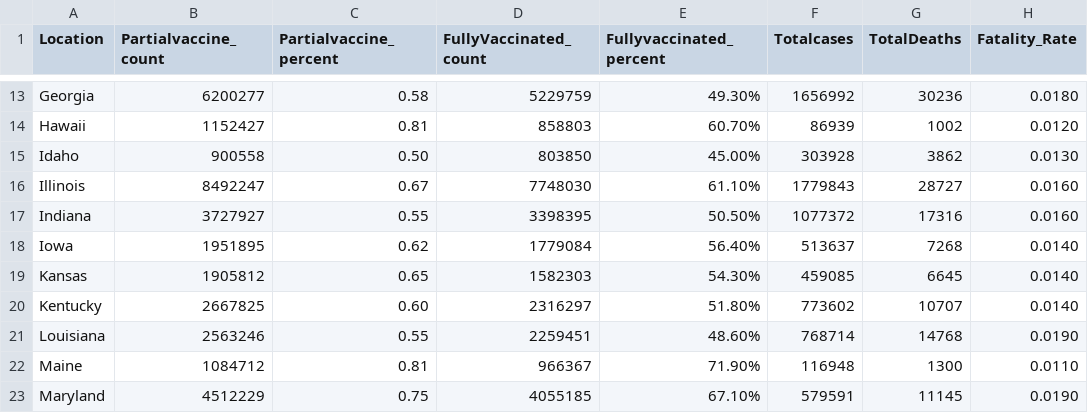
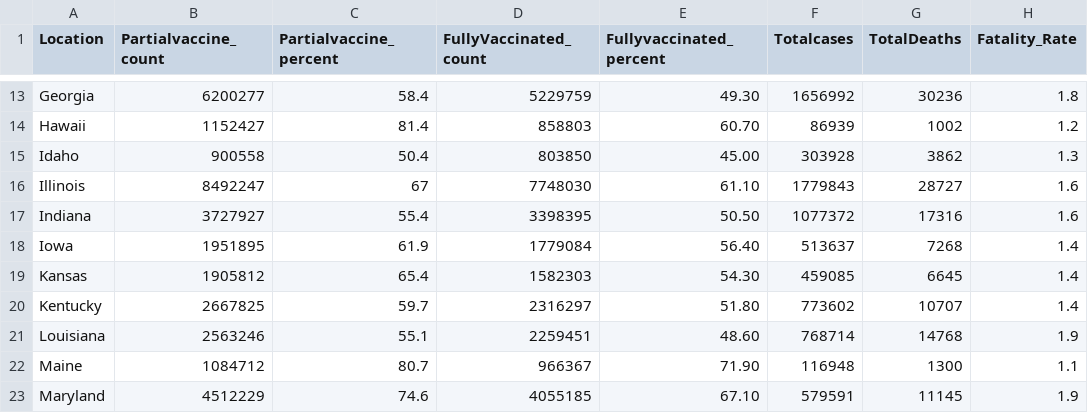
Before and after one commit to sowjanyabhupathiraju/sowjanya.github.io, a CSV file: statewise-vaccine-deathrate_v2.csv, drawn as a sheet; only a part is shown, gaps mark what is left out; the diff covers the shown part only; the diff names each change by its address in the sheet, - before the commit and + after, or states it on an @@ line.

```diff
--- a/statewise-vaccine-deathrate_v2.csv
+++ b/statewise-vaccine-deathrate_v2.csv
-C13 (Partialvaccine_percent): 0.58
+C13 (Partialvaccine_percent): 58.4
-E13 (Fullyvaccinated_percent): 49.30%
+E13 (Fullyvaccinated_percent): 49.30
-H13 (Fatality_Rate): 0.0180
+H13 (Fatality_Rate): 1.8
-C14 (Partialvaccine_percent): 0.81
+C14 (Partialvaccine_percent): 81.4
-E14 (Fullyvaccinated_percent): 60.70%
+E14 (Fullyvaccinated_percent): 60.70
-H14 (Fatality_Rate): 0.0120
+H14 (Fatality_Rate): 1.2
-C15 (Partialvaccine_percent): 0.50
+C15 (Partialvaccine_percent): 50.4
-E15 (Fullyvaccinated_percent): 45.00%
+E15 (Fullyvaccinated_percent): 45.00
-H15 (Fatality_Rate): 0.0130
+H15 (Fatality_Rate): 1.3
-C16 (Partialvaccine_percent): 0.67
+C16 (Partialvaccine_percent): 67
-E16 (Fullyvaccinated_percent): 61.10%
+E16 (Fullyvaccinated_percent): 61.10
-H16:H17 (Fatality_Rate): 0.0160
+H16:H17 (Fatality_Rate): 1.6
-C17 (Partialvaccine_percent): 0.55
+C17 (Partialvaccine_percent): 55.4
-E17 (Fullyvaccinated_percent): 50.50%
+E17 (Fullyvaccinated_percent): 50.50
-C18 (Partialvaccine_percent): 0.62
+C18 (Partialvaccine_percent): 61.9
-E18 (Fullyvaccinated_percent): 56.40%
+E18 (Fullyvaccinated_percent): 56.40
-H18:H20 (Fatality_Rate): 0.0140
+H18:H20 (Fatality_Rate): 1.4
-C19 (Partialvaccine_percent): 0.65
+C19 (Partialvaccine_percent): 65.4
-E19 (Fullyvaccinated_percent): 54.30%
+E19 (Fullyvaccinated_percent): 54.30
-C20 (Partialvaccine_percent): 0.60
+C20 (Partialvaccine_percent): 59.7
-E20 (Fullyvaccinated_percent): 51.80%
+E20 (Fullyvaccinated_percent): 51.80
-C21 (Partialvaccine_percent): 0.55
+C21 (Partialvaccine_percent): 55.1
-E21 (Fullyvaccinated_percent): 48.60%
+E21 (Fullyvaccinated_percent): 48.60
-H21 (Fatality_Rate): 0.0190
+H21 (Fatality_Rate): 1.9
-C22 (Partialvaccine_percent): 0.81
+C22 (Partialvaccine_percent): 80.7
-E22 (Fullyvaccinated_percent): 71.90%
+E22 (Fullyvaccinated_percent): 71.90
-H22 (Fatality_Rate): 0.0110
+H22 (Fatality_Rate): 1.1
-C23 (Partialvaccine_percent): 0.75
+C23 (Partialvaccine_percent): 74.6
-E23 (Fullyvaccinated_percent): 67.10%
+E23 (Fullyvaccinated_percent): 67.10
-H23 (Fatality_Rate): 0.0190
+H23 (Fatality_Rate): 1.9
```
Also changed, not shown: 147 edited cells elsewhere in this file.
